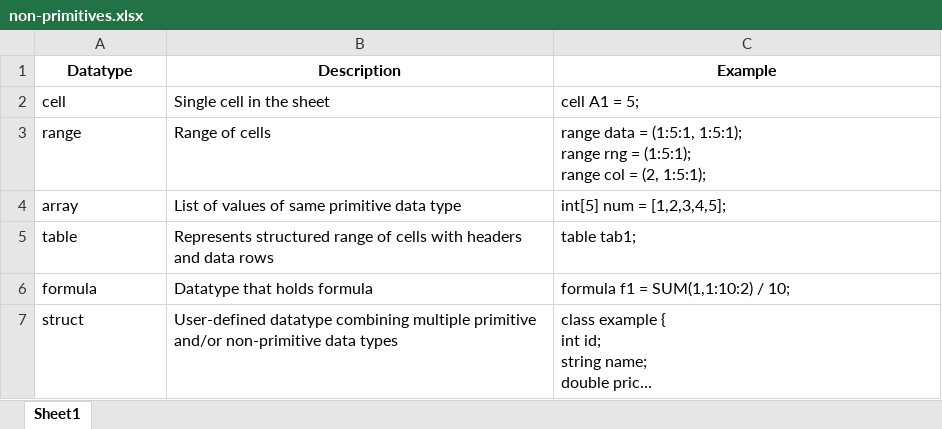
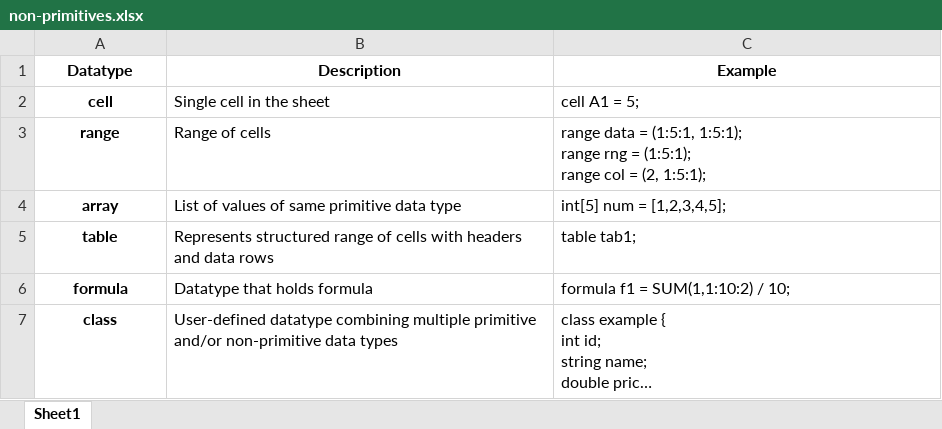
Before and after one commit to goats-9/cs3423-project, an Excel workbook: docs/spec/tables/non-primitives.xlsx, sheet Sheet1, drawn as a sheet; long unchanged cells end in …; values as stored, in another font and other column widths than the file's, no borders; the diff names each change by its address in the sheet, - before the commit and + after, or states it on an @@ line.

```diff
--- a/docs/spec/tables/non-primitives.xlsx (sheet Sheet1)
+++ b/docs/spec/tables/non-primitives.xlsx (sheet Sheet1)
@@ A2:A7 bold: off → on, alignment: left → center @@
-A7 (Datatype): struct
+A7 (Datatype): class
```
Also changed, not shown: docs/spec/tables/keywords.xlsx, docs/spec/tables/operators.xlsx, 1 other file.
